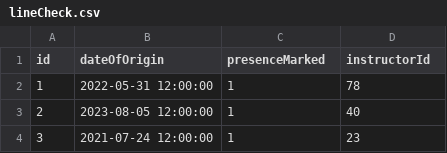
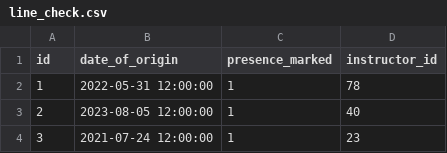
Before and after one commit to saadMeddiche/DataCollector, a CSV file: src/main/resources/results/line_check.csv (was src/main/resources/results/lineCheck.csv), drawn as a sheet; only a part is shown.

```diff
--- a/src/main/resources/results/lineCheck.csv
+++ b/src/main/resources/results/line_check.csv
@@ -1,2 +1,2 @@
-id;dateOfOrigin;presenceMarked;instructorId
+id;date_of_origin;presence_marked;instructor_id
 1;2022-05-31 12:00:00;1;78
```
Also changed, not shown: src/main/resources/results/cat.csv, src/main/resources/results/dac_autorisation.csv, 41 other files.
